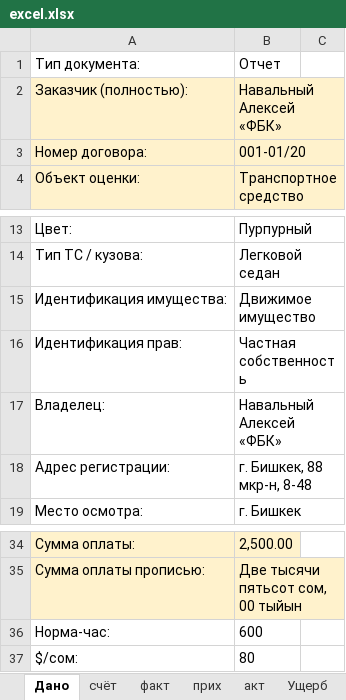
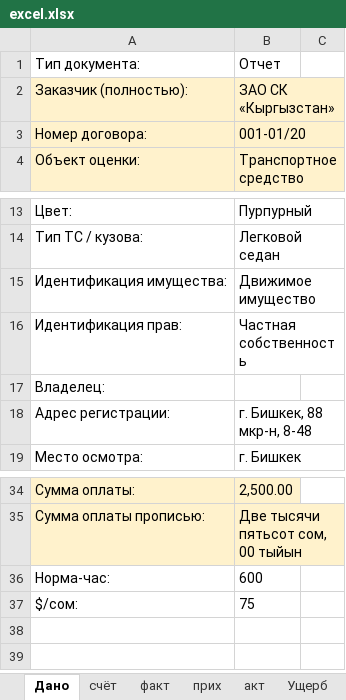
Before and after one commit to urbanovkg/motopsy-reports, an Excel workbook: media/excel.xlsx, sheet Дано, drawn as a sheet; only a part is shown, gaps mark what is left out; values as stored, in another font and other column widths than the file's, no borders; the diff names each change by its address in the sheet, - before the commit and + after, or states it on an @@ line.

```diff
--- a/media/excel.xlsx (sheet Дано)
+++ b/media/excel.xlsx (sheet Дано)
-B2: Навальный Алексей «ФБК»
+B2: ЗАО СК «Кыргызстан»
-B17: Навальный Алексей «ФБК»
+B17: (empty)
-B37: 80
+B37: 75
```
Also changed, not shown: sheet счёт, sheet факт, sheet прих, hidden cells, 2 other files.
